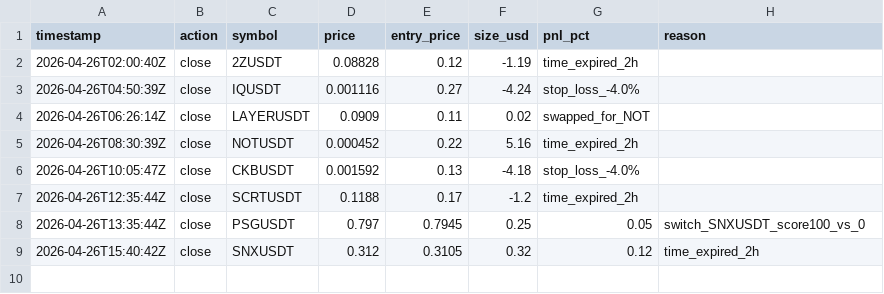
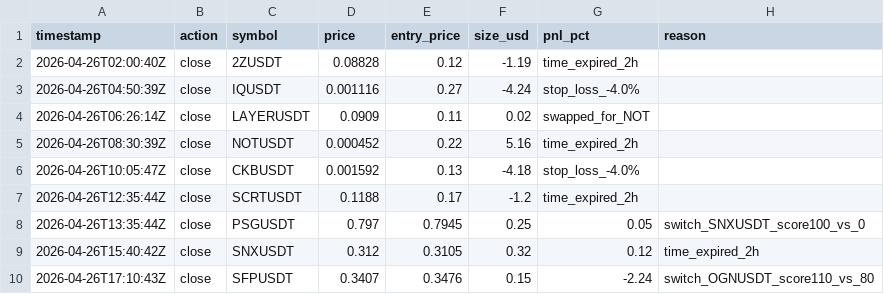
Before and after one commit to d3vi73ck/wave-surf-pump, a CSV file: data/trades.csv, drawn as a sheet; the diff names each change by its address in the sheet, - before the commit and + after, or states it on an @@ line.

Commit message:
feat: add trade timeline to reports, shared signals fix

```diff
--- a/data/trades.csv
+++ b/data/trades.csv
+row 10: 2026-04-26T17:10:43Z | close | SFPUSDT | 0.3407 | 0.3476 | 0.15 | -2.24 | switch_OGNUSDT_score110_vs_80
```
Also changed, not shown: 5 other files.
